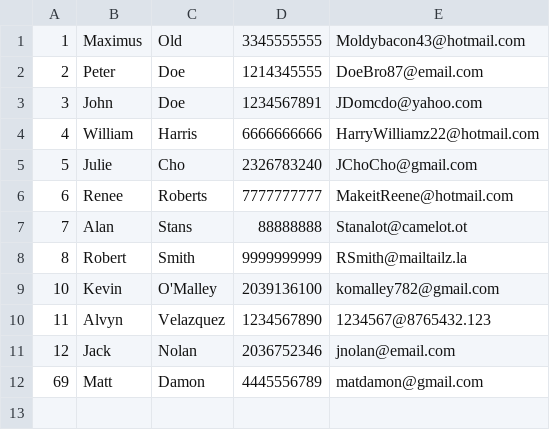
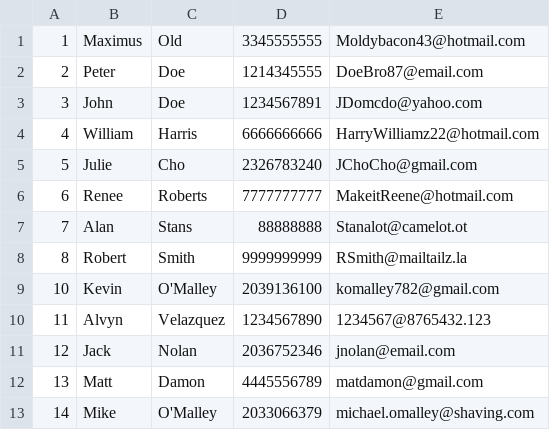
Before and after one commit to KO782KO/Jackscript, a CSV file: Customer.csv, drawn as a sheet.

```diff
--- a/Customer.csv
+++ b/Customer.csv
@@ -11,2 +11,3 @@
 12,Jack,Nolan,2036752346,jnolan@email.com
-69,Matt,Damon,4445556789,matdamon@gmail.com
+13,Matt,Damon,4445556789,matdamon@gmail.com
+14,Mike,O'Malley,2033066379,michael.omalley@shaving.com
```
Also changed, not shown: Product.csv, Transactions_Log.csv, 4 other files.
